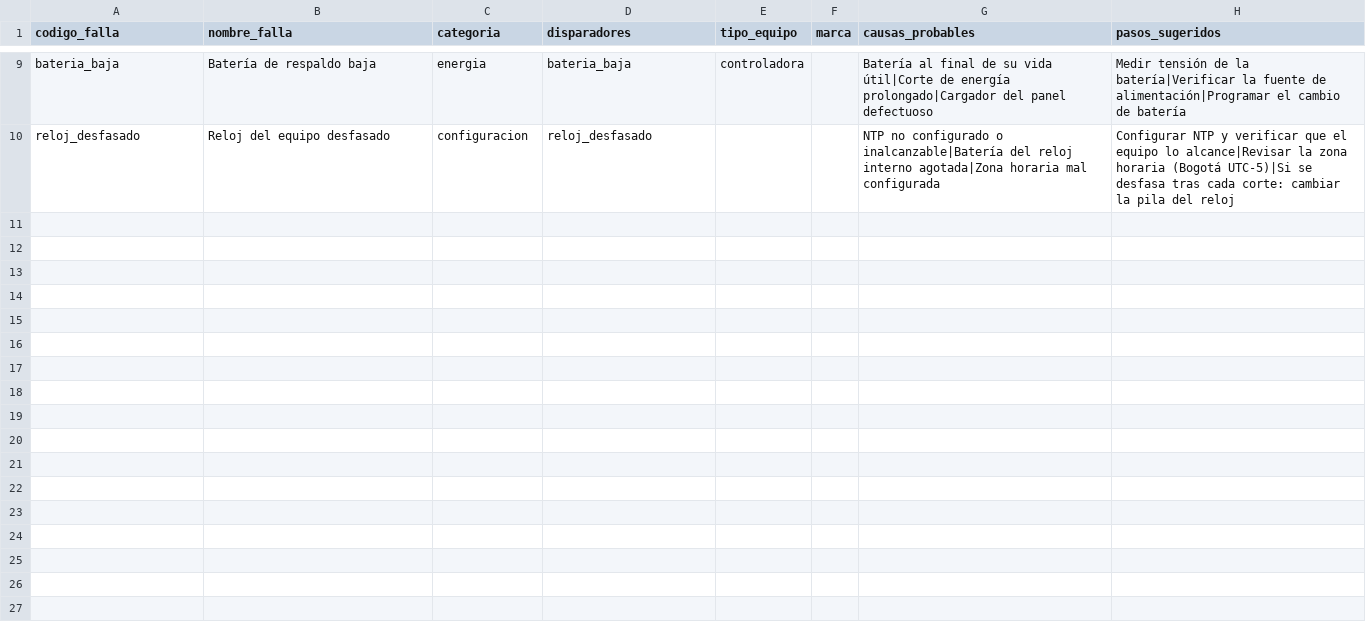
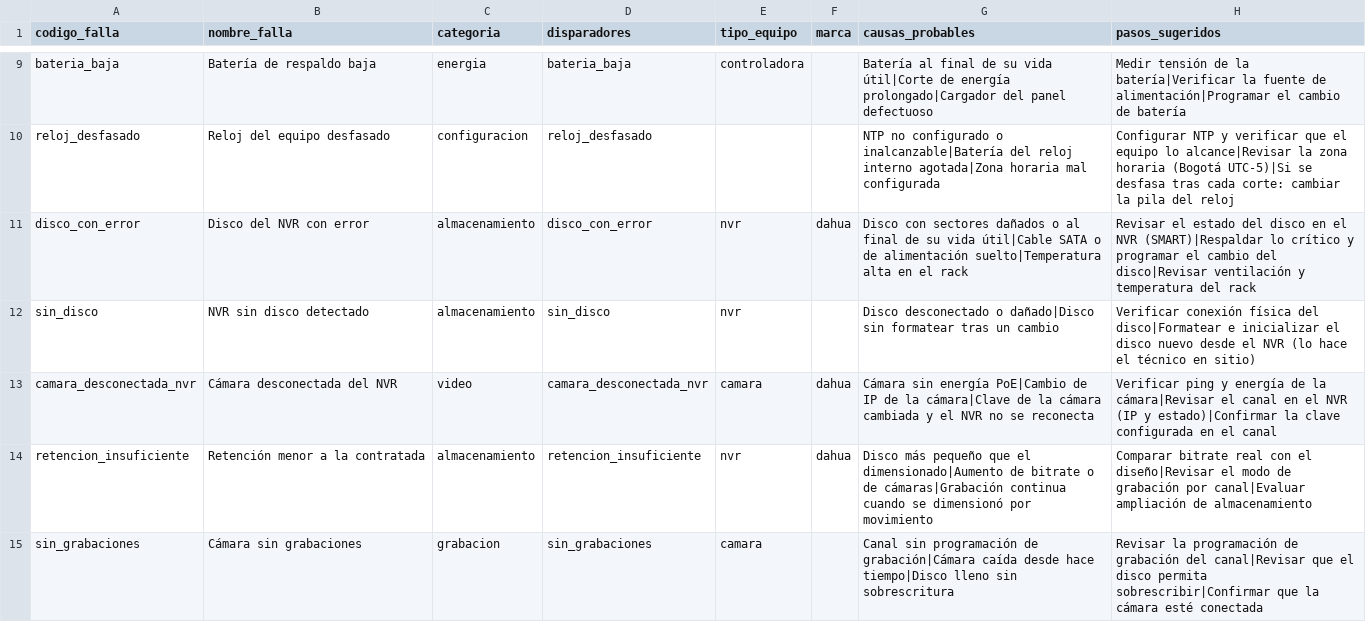
Before and after one commit to Pablogomezr/idtech-command, a CSV file: docs/plantillas/base_conocimiento.csv, drawn as a sheet; only a part is shown, gaps mark what is left out.

```diff
--- a/docs/plantillas/base_conocimiento.csv
+++ b/docs/plantillas/base_conocimiento.csv
@@ -10 +10,6 @@ bateria_baja,Batería de respaldo baja,energia,bateria_baja,controladora,,Bater
 reloj_desfasado,Reloj del equipo desfasado,configuracion,reloj_desfasado,,,NTP no configurado o inalcanzable|Batería del reloj interno agotada|Zona horaria mal configurada,Configurar NTP y verificar que el equipo lo alcance|Revisar la zona horaria (Bogotá UTC-5)|Si se desfasa tras cada corte: cambiar la pila del reloj
+disco_con_error,Disco del NVR con error,almacenamiento,disco_con_error,nvr,dahua,Disco con sectores dañados o al final de su vida útil|Cable SATA o de alimentación suelto|Temperatura alta en el rack,Revisar el estado del disco en el NVR (SMART)|Respaldar lo crítico y programar el cambio del disco|Revisar ventilación y temperatura del rack
+sin_disco,NVR sin disco detectado,almacenamiento,sin_disco,nvr,,Disco desconectado o dañado|Disco sin formatear tras un cambio,Verificar conexión física del disco|Formatear e inicializar el disco nuevo desde el NVR (lo hace el técnico en sitio)
+camara_desconectada_nvr,Cámara desconectada del NVR,video,camara_desconectada_nvr,camara,dahua,Cámara sin energía PoE|Cambio de IP de la cámara|Clave de la cámara cambiada y el NVR no se reconecta,Verificar ping y energía de la cámara|Revisar el canal en el NVR (IP y estado)|Confirmar la clave configurada en el canal
+retencion_insuficiente,Retención menor a la contratada,almacenamiento,retencion_insuficiente,nvr,dahua,Disco más pequeño que el dimensionado|Aumento de bitrate o de cámaras|Grabación continua cuando se dimensionó por movimiento,Comparar bitrate real con el diseño|Revisar el modo de grabación por canal|Evaluar ampliación de almacenamiento
+sin_grabaciones,Cámara sin grabaciones,grabacion,sin_grabaciones,camara,,Canal sin programación de grabación|Cámara caída desde hace tiempo|Disco lleno sin sobrescritura,Revisar la programación de grabación del canal|Revisar que el disco permita sobrescribir|Confirmar que la cámara esté conectada
```
Also changed, not shown: 20 other files.
